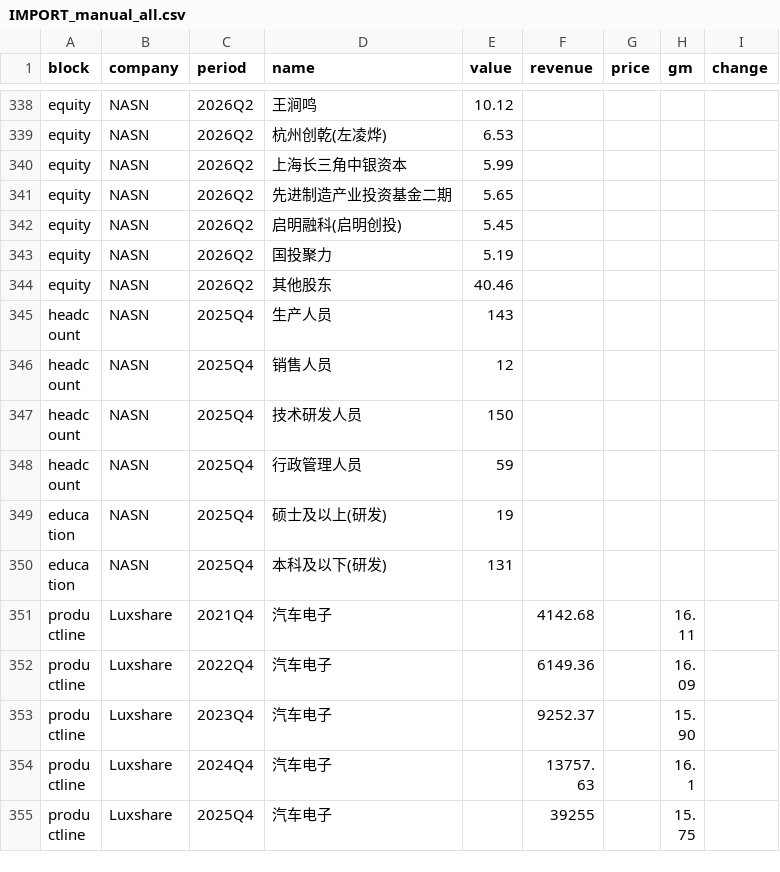
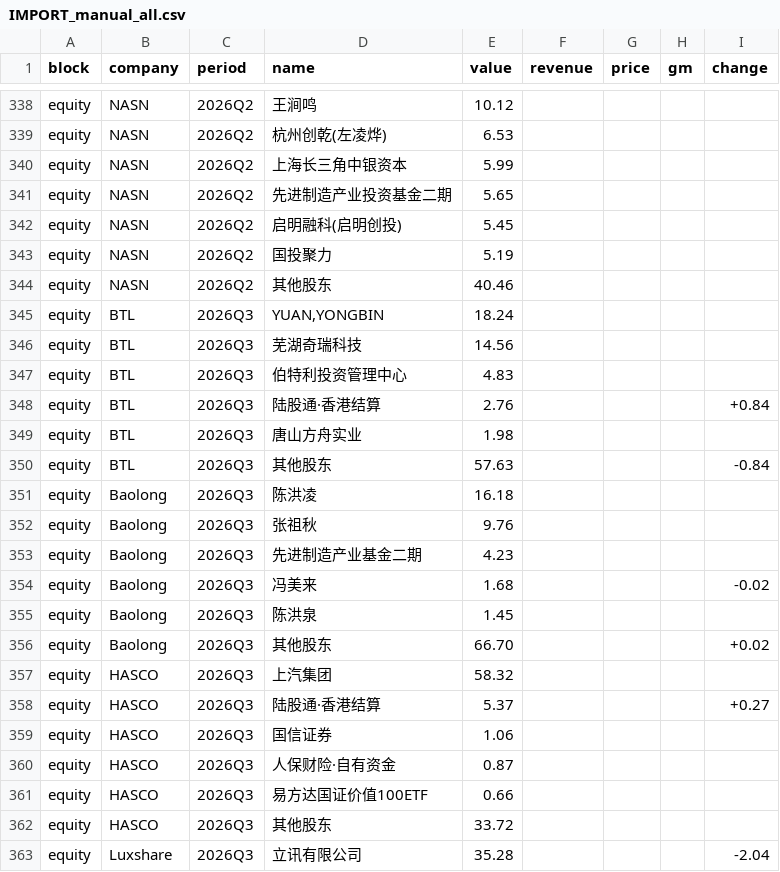
Before and after one commit to Z0228987/Competitor-Analysis, a CSV file: data/IMPORT_manual_all.csv, drawn as a sheet; only a part is shown, gaps mark what is left out; the shorter side is filled out with more unchanged rows; the diff covers the shown part only.

Commit message:
Add files via upload

```diff
--- a/data/IMPORT_manual_all.csv
+++ b/data/IMPORT_manual_all.csv
@@ -344 +344,20 @@ equity,NASN,2026Q2,国投聚力,5.19,,,,
 equity,NASN,2026Q2,其他股东,40.46,,,,
+equity,BTL,2026Q3,"YUAN,YONGBIN",18.24,,,,
+equity,BTL,2026Q3,芜湖奇瑞科技,14.56,,,,
+equity,BTL,2026Q3,伯特利投资管理中心,4.83,,,,
+equity,BTL,2026Q3,陆股通·香港结算,2.76,,,,+0.84
+equity,BTL,2026Q3,唐山方舟实业,1.98,,,,
+equity,BTL,2026Q3,其他股东,57.63,,,,-0.84
+equity,Baolong,2026Q3,陈洪凌,16.18,,,,
+equity,Baolong,2026Q3,张祖秋,9.76,,,,
+equity,Baolong,2026Q3,先进制造产业基金二期,4.23,,,,
+equity,Baolong,2026Q3,冯美来,1.68,,,,-0.02
+equity,Baolong,2026Q3,陈洪泉,1.45,,,,
+equity,Baolong,2026Q3,其他股东,66.70,,,,+0.02
+equity,HASCO,2026Q3,上汽集团,58.32,,,,
+equity,HASCO,2026Q3,陆股通·香港结算,5.37,,,,+0.27
+equity,HASCO,2026Q3,国信证券,1.06,,,,
+equity,HASCO,2026Q3,人保财险·自有资金,0.87,,,,
+equity,HASCO,2026Q3,易方达国证价值100ETF,0.66,,,,
+equity,HASCO,2026Q3,其他股东,33.72,,,,
+equity,Luxshare,2026Q3,立讯有限公司,35.28,,,,-2.04
```
Also changed, not shown: 11 added rows elsewhere in this file.
